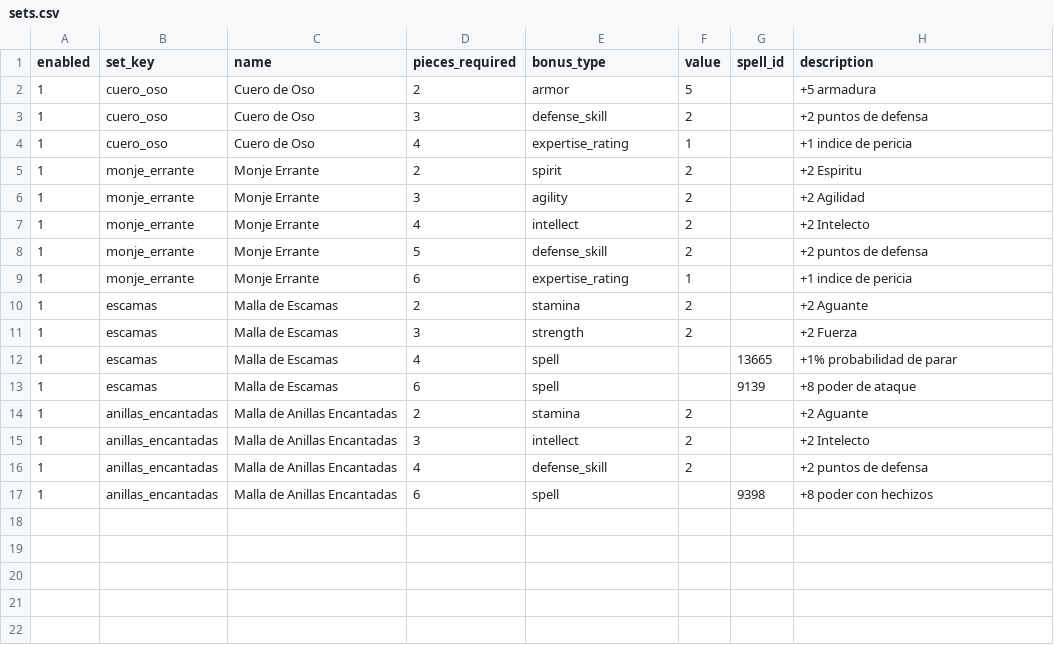
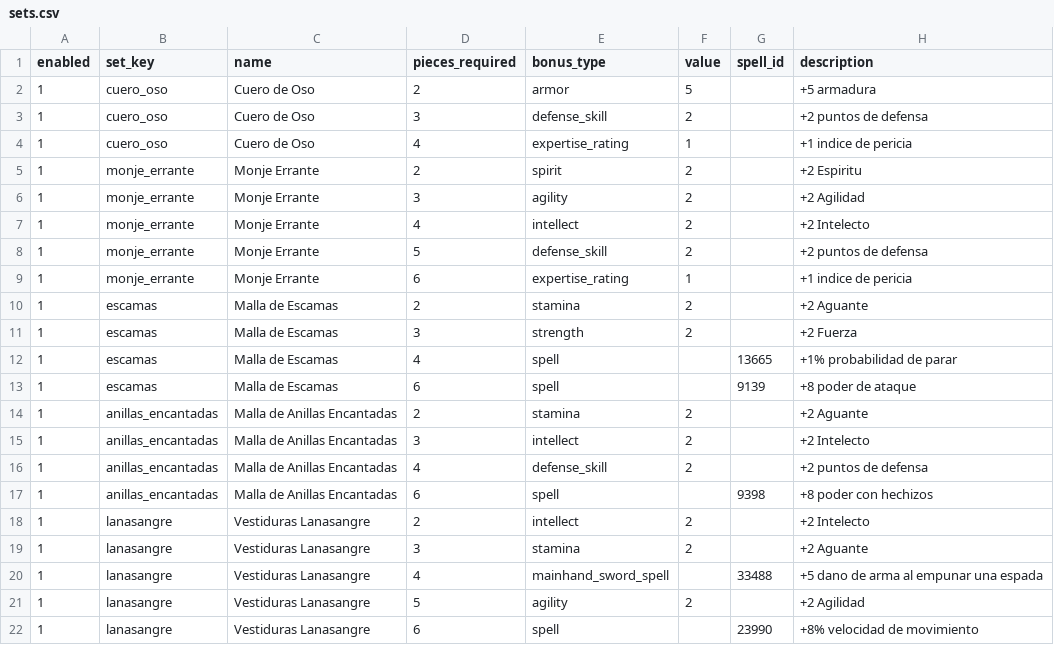
Before and after one commit to sageoffroy/adventurer-core, a CSV file: modules/mod-adventurer-gauntlet/data/items/sets.csv, drawn as a sheet; the diff names each change by its address in the sheet, - before the commit and + after, or states it on an @@ line.

Commit message:
Add Lanasangre swordmage set bonuses

```diff
--- a/modules/mod-adventurer-gauntlet/data/items/sets.csv
+++ b/modules/mod-adventurer-gauntlet/data/items/sets.csv
+row 18: 1 | lanasangre | Vestiduras Lanasangre | 2 | intellect | 2 |  | +2 Intelecto
+row 19: 1 | lanasangre | Vestiduras Lanasangre | 3 | stamina | 2 |  | +2 Aguante
+row 20: 1 | lanasangre | Vestiduras Lanasangre | 4 | mainhand_sword_spell |  | 33488 | +5 dano de arma al empunar una espada
+row 21: 1 | lanasangre | Vestiduras Lanasangre | 5 | agility | 2 |  | +2 Agilidad
+row 22: 1 | lanasangre | Vestiduras Lanasangre | 6 | spell |  | 23990 | +8% velocidad de movimiento
```
